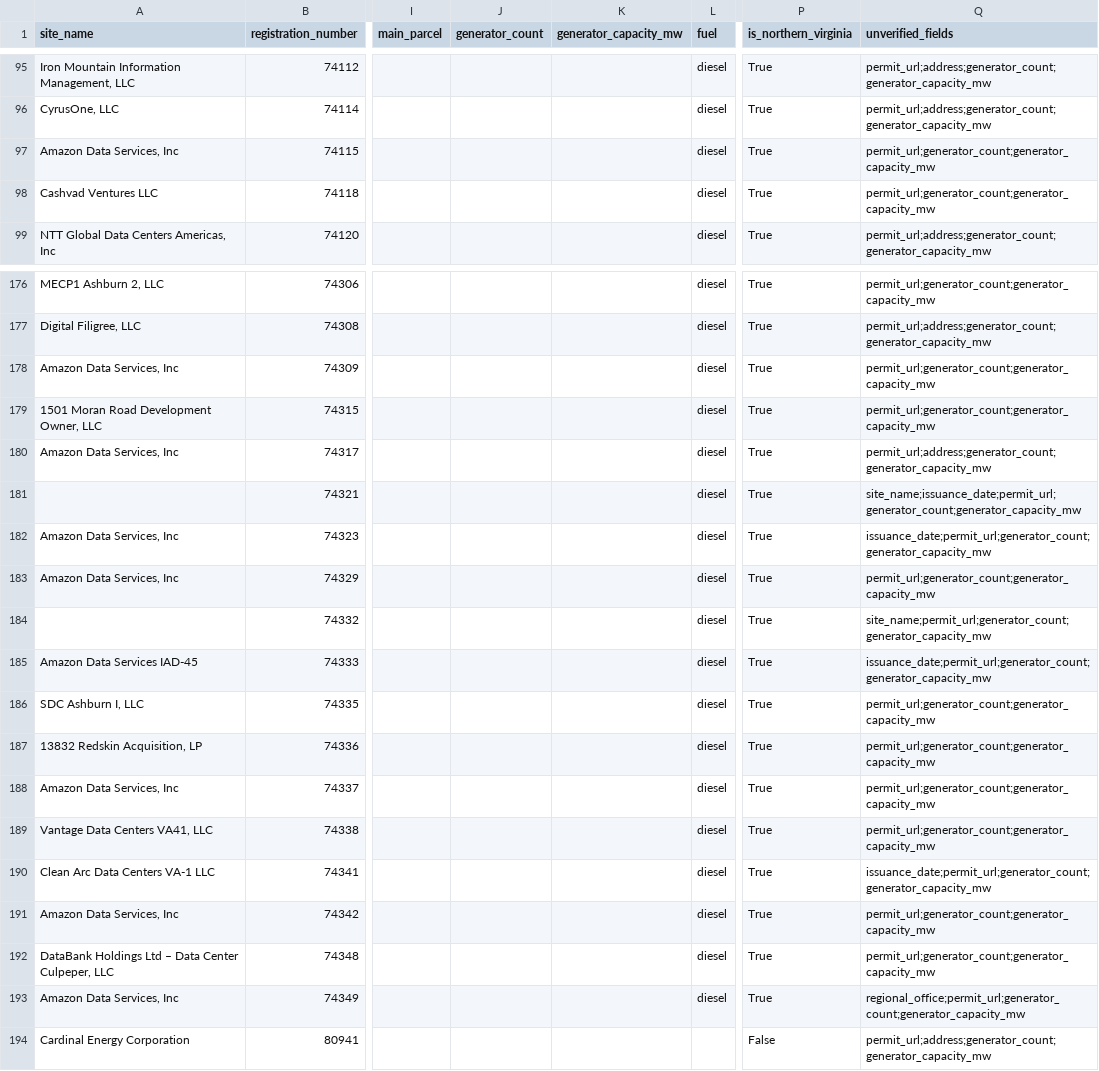
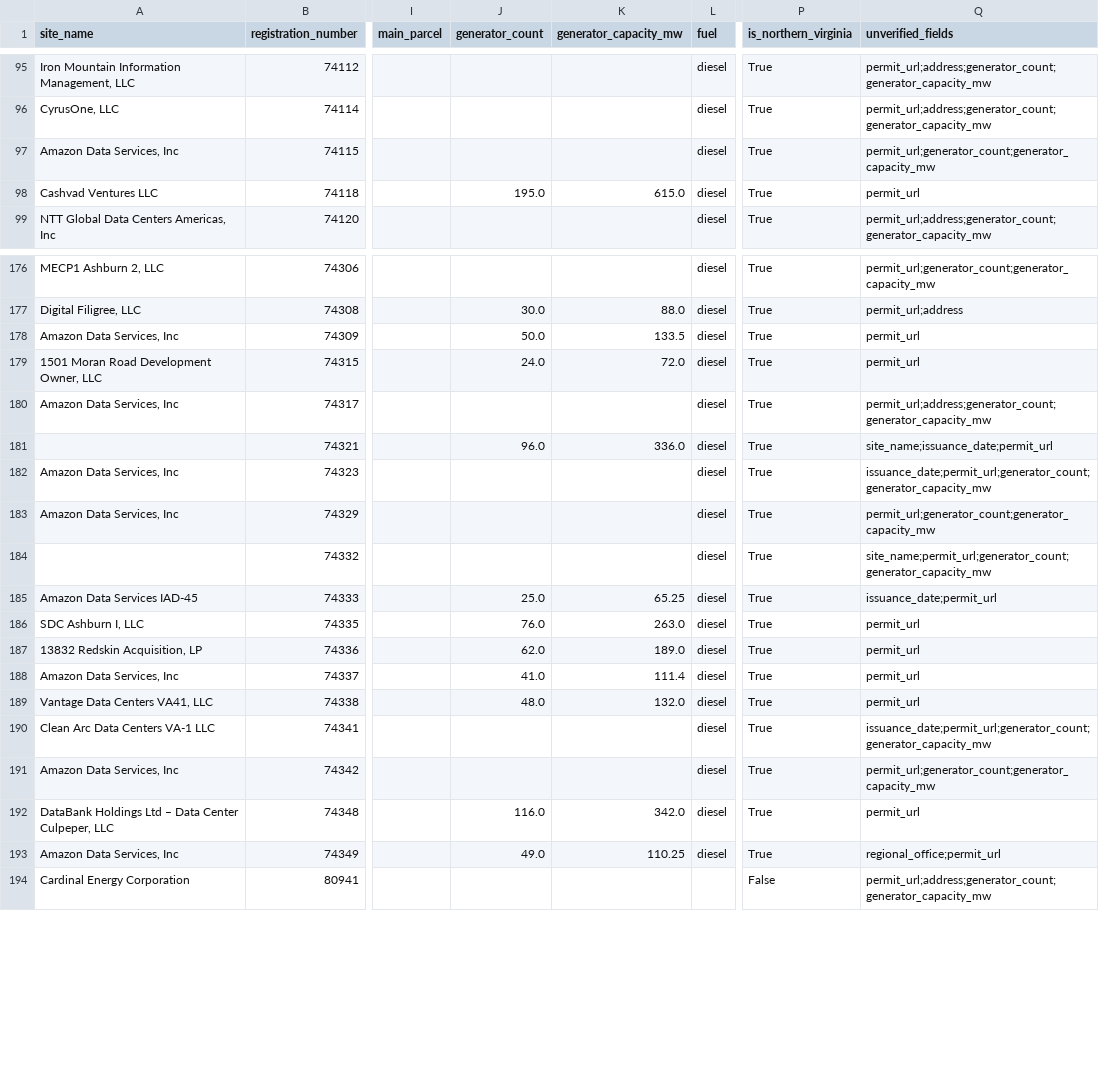
Before and after one commit to AFMT8721/Data-Center-NoVa, a CSV file: data/interim/deq_permits_extracted.csv, drawn as a sheet; only a part is shown, gaps mark what is left out; the diff covers the shown part only; the diff names each change by its address in the sheet, - before the commit and + after, or states it on an @@ line.

```diff
--- a/data/interim/deq_permits_extracted.csv
+++ b/data/interim/deq_permits_extracted.csv
-J98 (generator_count): (empty)
+J98 (generator_count): 195.0
-K98 (generator_capacity_mw): (empty)
+K98 (generator_capacity_mw): 615.0
-Q98 (unverified_fields): permit_url;generator_count;generator_capacity_mw
+Q98 (unverified_fields): permit_url
-J177 (generator_count): (empty)
+J177 (generator_count): 30.0
-K177 (generator_capacity_mw): (empty)
+K177 (generator_capacity_mw): 88.0
-Q177 (unverified_fields): permit_url;address;generator_count;generator_capacity_mw
+Q177 (unverified_fields): permit_url;address
-J178 (generator_count): (empty)
+J178 (generator_count): 50.0
-K178 (generator_capacity_mw): (empty)
+K178 (generator_capacity_mw): 133.5
-Q178:Q179 (unverified_fields): permit_url;generator_count;generator_capacity_mw
+Q178:Q179 (unverified_fields): permit_url
-J179 (generator_count): (empty)
+J179 (generator_count): 24.0
-K179 (generator_capacity_mw): (empty)
+K179 (generator_capacity_mw): 72.0
-J181 (generator_count): (empty)
+J181 (generator_count): 96.0
-K181 (generator_capacity_mw): (empty)
+K181 (generator_capacity_mw): 336.0
-Q181 (unverified_fields): site_name;issuance_date;permit_url;generator_count;generator_capacity_mw
+Q181 (unverified_fields): site_name;issuance_date;permit_url
-J185 (generator_count): (empty)
+J185 (generator_count): 25.0
-K185 (generator_capacity_mw): (empty)
+K185 (generator_capacity_mw): 65.25
-Q185 (unverified_fields): issuance_date;permit_url;generator_count;generator_capacity_mw
+Q185 (unverified_fields): issuance_date;permit_url
-J186 (generator_count): (empty)
+J186 (generator_count): 76.0
-K186 (generator_capacity_mw): (empty)
+K186 (generator_capacity_mw): 263.0
-Q186:Q189 (unverified_fields): permit_url;generator_count;generator_capacity_mw
+Q186:Q189 (unverified_fields): permit_url
-J187 (generator_count): (empty)
+J187 (generator_count): 62.0
-K187 (generator_capacity_mw): (empty)
+K187 (generator_capacity_mw): 189.0
-J188 (generator_count): (empty)
+J188 (generator_count): 41.0
-K188 (generator_capacity_mw): (empty)
+K188 (generator_capacity_mw): 111.4
-J189 (generator_count): (empty)
+J189 (generator_count): 48.0
-K189 (generator_capacity_mw): (empty)
+K189 (generator_capacity_mw): 132.0
-J192 (generator_count): (empty)
+J192 (generator_count): 116.0
-K192 (generator_capacity_mw): (empty)
+K192 (generator_capacity_mw): 342.0
-Q192 (unverified_fields): permit_url;generator_count;generator_capacity_mw
+Q192 (unverified_fields): permit_url
-J193 (generator_count): (empty)
+J193 (generator_count): 49.0
-K193 (generator_capacity_mw): (empty)
+K193 (generator_capacity_mw): 110.25
-Q193 (unverified_fields): regional_office;permit_url;generator_count;generator_capacity_mw
+Q193 (unverified_fields): regional_office;permit_url
```
Also changed, not shown: 69 edited cells elsewhere in this file, data/processed/outcome_corpus.csv, 8 other files.
